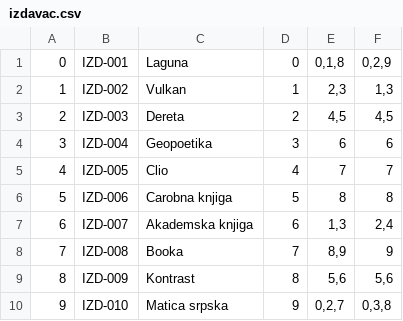
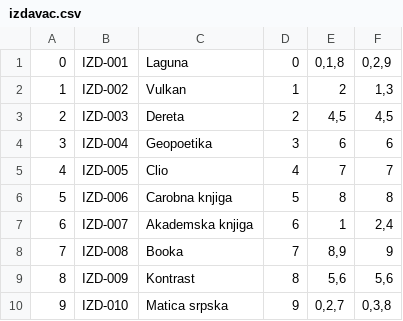
Before and after one commit to dacyrsh/SajamKnjiga, a CSV file: Core/Data/izdavac.csv, drawn as a sheet.

```diff
--- a/Core/Data/izdavac.csv
+++ b/Core/Data/izdavac.csv
@@ -1,3 +1,3 @@
 0|IZD-001|Laguna|0|0,1,8|0,2,9
-1|IZD-002|Vulkan|1|2,3|1,3
+1|IZD-002|Vulkan|1|2|1,3
 2|IZD-003|Dereta|2|4,5|4,5
@@ -6,3 +6,3 @@
 5|IZD-006|Carobna knjiga|5|8|8
-6|IZD-007|Akademska knjiga|6|1,3|2,4
+6|IZD-007|Akademska knjiga|6|1|2,4
 7|IZD-008|Booka|7|8,9|9
```
Also changed, not shown: Core/Data/adrese.csv, Core/Data/autori.csv, 10 other files.
